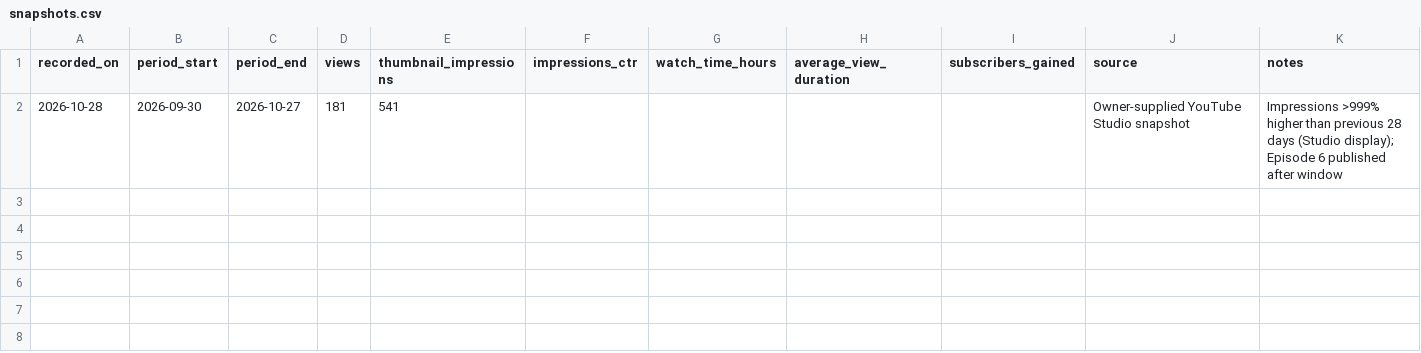
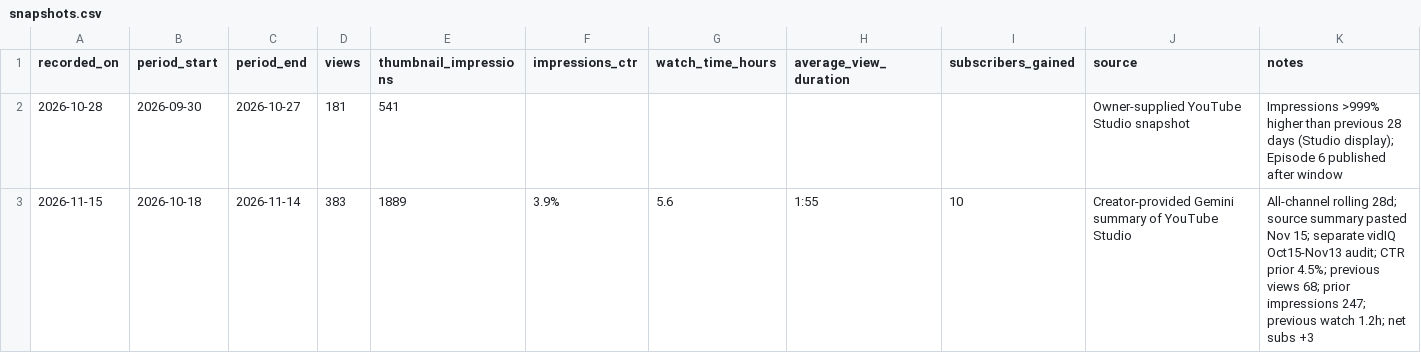
Before and after one commit to ndrorchestration/AI-From-Zero-With-Ender, a CSV file: analytics/snapshots.csv, drawn as a sheet.

Commit message:
docs(afz): reconcile verified episode index and Nov 15 analytics (4/4)

```diff
--- a/analytics/snapshots.csv
+++ b/analytics/snapshots.csv
@@ -2 +2,2 @@ recorded_on,period_start,period_end,views,thumbnail_impressions,impressions_ctr,
 2026-10-28,2026-09-30,2026-10-27,181,541,,,,,"Owner-supplied YouTube Studio snapshot","Impressions >999% higher than previous 28 days (Studio display); Episode 6 published after window"
+2026-11-15,2026-10-18,2026-11-14,383,1889,3.9%,5.6,1:55,10,"Creator-provided Gemini summary of YouTube Studio","All-channel rolling 28d; source summary pasted Nov 15; separate vidIQ Oct15-Nov13 audit; CTR prior 4.5%; previous views 68; prior impressions 247; previous watch 1.2h; net subs +3"
```
